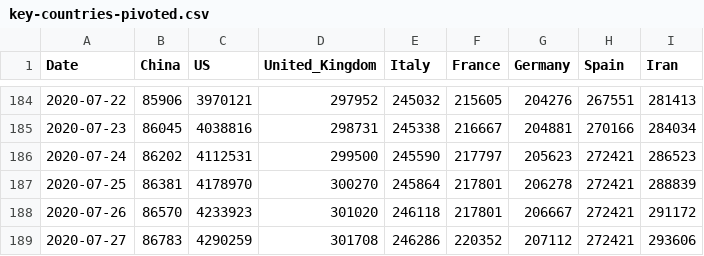
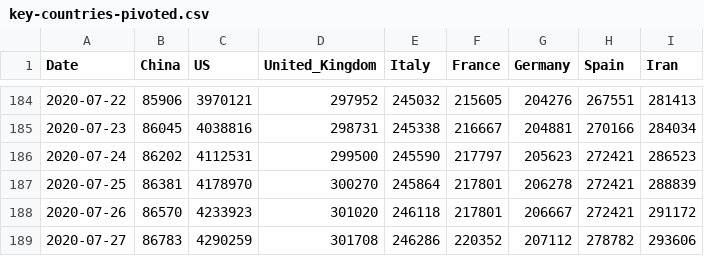
Before and after one commit to datasets/covid-19, a CSV file: data/key-countries-pivoted.csv, drawn as a sheet; only a part is shown, gaps mark what is left out.

```diff
--- a/data/key-countries-pivoted.csv
+++ b/data/key-countries-pivoted.csv
@@ -188,2 +188,2 @@ Date,China,US,United_Kingdom,Italy,France,Germany,Spain,Iran
 2020-07-26,86570,4233923,301020,246118,217801,206667,272421,291172
-2020-07-27,86783,4290259,301708,246286,220352,207112,272421,293606
+2020-07-27,86783,4290259,301708,246286,220352,207112,278782,293606
```
Also changed, not shown: data/worldwide-aggregated.csv, 3 other files.
